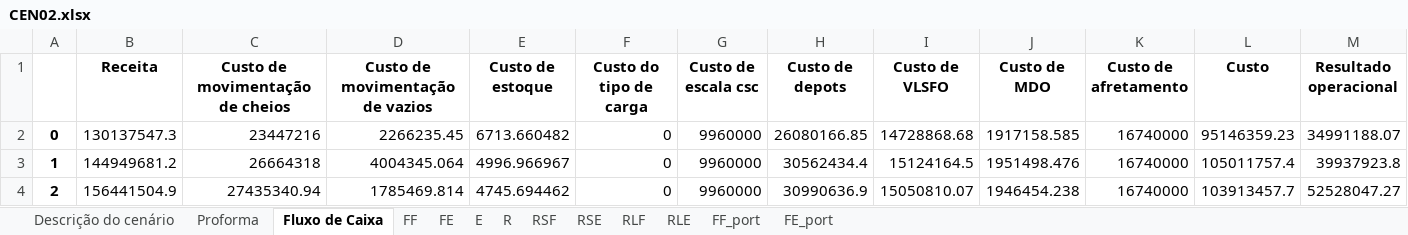
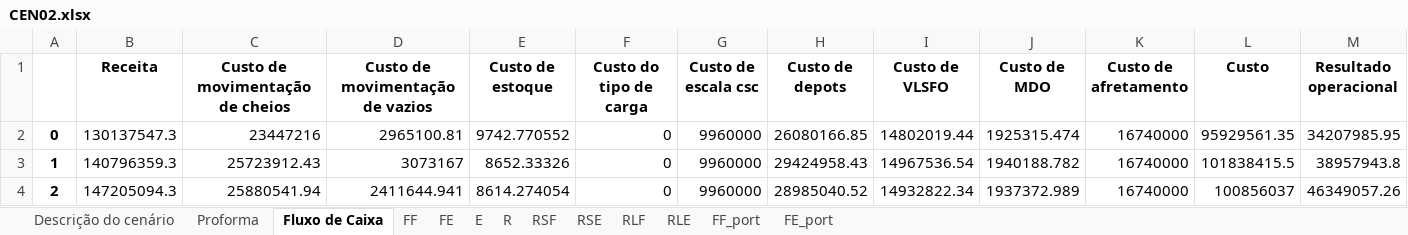
Before and after one commit to enzokgomes/PlanejamentoEstocasticoDeRotas, an Excel workbook: Resultados/CEN02.xlsx, sheet Fluxo de Caixa, drawn as a sheet; only a part is shown; values as stored, in another font and other column widths than the file's, no borders; the diff covers the shown part only; the diff names each change by its address in the sheet, - before the commit and + after, or states it on an @@ line.

```diff
--- a/Resultados/CEN02.xlsx (sheet Fluxo de Caixa)
+++ b/Resultados/CEN02.xlsx (sheet Fluxo de Caixa)
-D2 (Custo de movimentação de vazios): 2266235.45
+D2 (Custo de movimentação de vazios): 2965100.81
-E2 (Custo de estoque): 6713.660482
+E2 (Custo de estoque): 9742.770552
-I2 (Custo de VLSFO): 14728868.68
+I2 (Custo de VLSFO): 14802019.44
-J2 (Custo de MDO): 1917158.585
+J2 (Custo de MDO): 1925315.474
-L2 (Custo): 95146359.23
+L2 (Custo): 95929561.35
-M2 (Resultado operacional): 34991188.07
+M2 (Resultado operacional): 34207985.95
-B3 (Receita): 144949681.2
+B3 (Receita): 140796359.3
-C3 (Custo de movimentação de cheios): 26664318
+C3 (Custo de movimentação de cheios): 25723912.43
-D3 (Custo de movimentação de vazios): 4004345.064
+D3 (Custo de movimentação de vazios): 3073167
-E3 (Custo de estoque): 4996.966967
+E3 (Custo de estoque): 8652.33326
-H3 (Custo de depots): 30562434.4
+H3 (Custo de depots): 29424958.43
-I3 (Custo de VLSFO): 15124164.5
+I3 (Custo de VLSFO): 14967536.54
-J3 (Custo de MDO): 1951498.476
+J3 (Custo de MDO): 1940188.782
-L3 (Custo): 105011757.4
+L3 (Custo): 101838415.5
-M3 (Resultado operacional): 39937923.8
+M3 (Resultado operacional): 38957943.8
-B4 (Receita): 156441504.9
+B4 (Receita): 147205094.3
-C4 (Custo de movimentação de cheios): 27435340.94
+C4 (Custo de movimentação de cheios): 25880541.94
-D4 (Custo de movimentação de vazios): 1785469.814
+D4 (Custo de movimentação de vazios): 2411644.941
-E4 (Custo de estoque): 4745.694462
+E4 (Custo de estoque): 8614.274054
-H4 (Custo de depots): 30990636.9
+H4 (Custo de depots): 28985040.52
-I4 (Custo de VLSFO): 15050810.07
+I4 (Custo de VLSFO): 14932822.34
-J4 (Custo de MDO): 1946454.238
+J4 (Custo de MDO): 1937372.989
-L4 (Custo): 103913457.7
+L4 (Custo): 100856037
-M4 (Resultado operacional): 52528047.27
+M4 (Resultado operacional): 46349057.26
```
Also changed, not shown: 75 edited cells elsewhere in this sheet, sheet E, sheet FE_port, sheet FE, sheet RSE, sheet RLE, sheet R, 6 more sheets, Dados/Modelo CEN02.xlsx, Dados/Modelo CEN03.xlsx, 3 other files.
